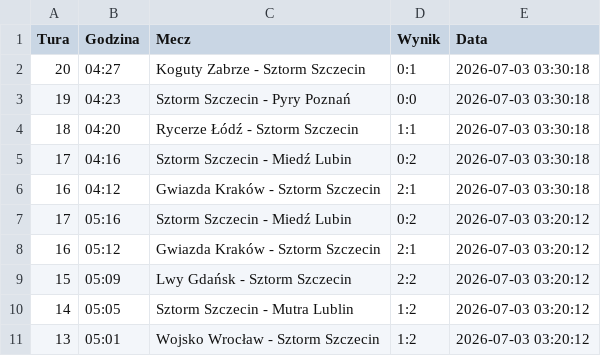
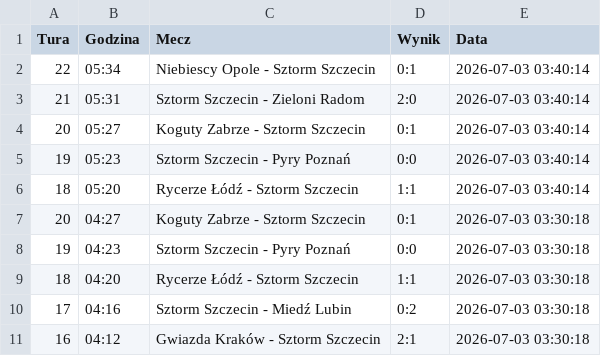
Before and after one commit to tesar13/Promocje, a CSV file: wyniki.csv, drawn as a sheet; only a part is shown; the shorter side is filled out with more unchanged rows; the diff names each change by its address in the sheet, - before the commit and + after, or states it on an @@ line.

Commit message:
Aktualizacja wynikow 2026-07-03 03:40:14

```diff
--- a/wyniki.csv
+++ b/wyniki.csv
+row 2: 22 | 05:34 | Niebiescy Opole - Sztorm Szczecin | 0:1 | 2026-07-03 03:40:14
+row 3: 21 | 05:31 | Sztorm Szczecin - Zieloni Radom | 2:0 | 2026-07-03 03:40:14
+row 4: 20 | 05:27 | Koguty Zabrze - Sztorm Szczecin | 0:1 | 2026-07-03 03:40:14
+row 5: 19 | 05:23 | Sztorm Szczecin - Pyry Poznań | 0:0 | 2026-07-03 03:40:14
+row 6: 18 | 05:20 | Rycerze Łódź - Sztorm Szczecin | 1:1 | 2026-07-03 03:40:14
```
